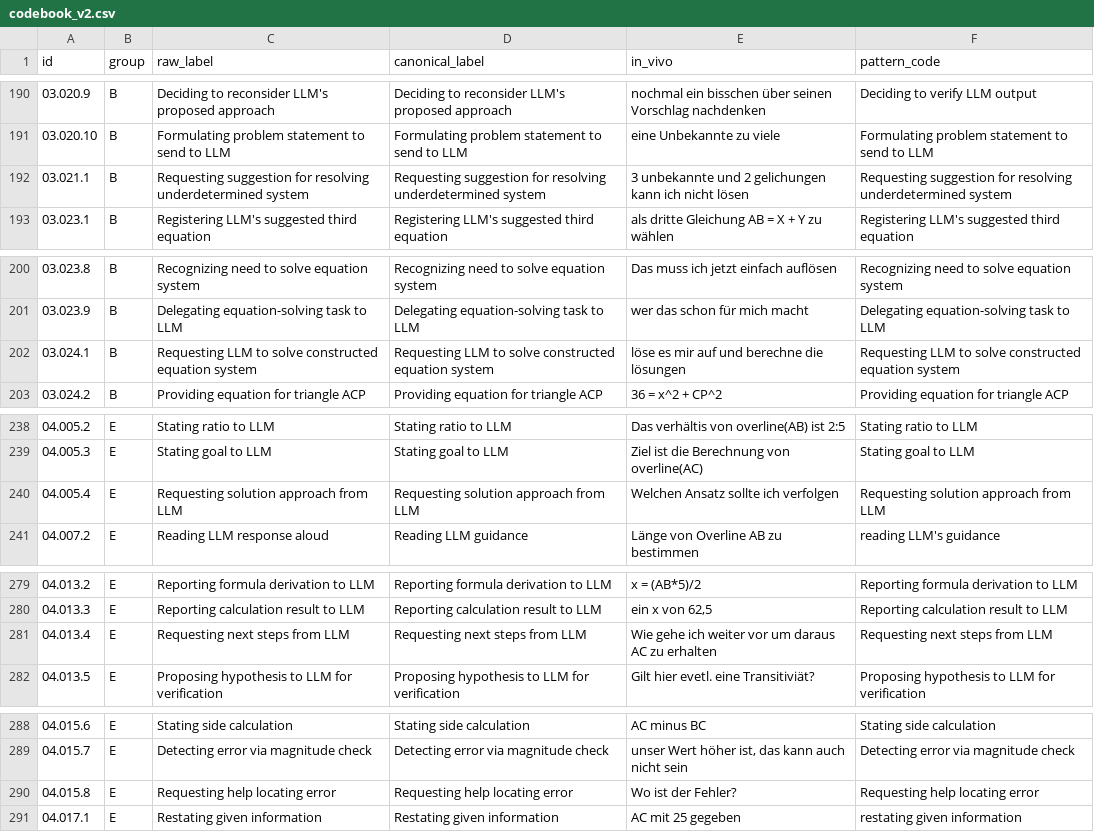
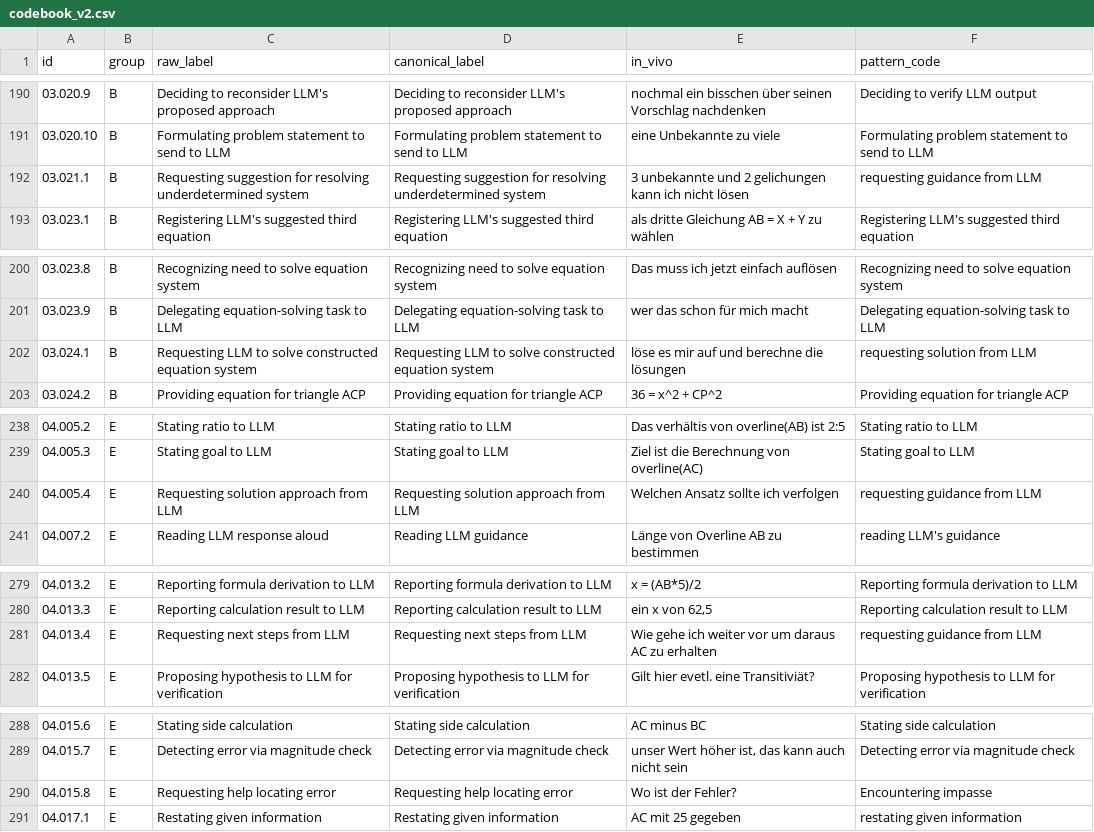
Before and after one commit to nimble-byte/thesis-code, a CSV file: transcripts/codebooks/codebook_v2.csv, drawn as a sheet; only a part is shown, gaps mark what is left out; the diff covers the shown part only.

Commit message:
pattern code "requesting"

```diff
--- a/transcripts/codebooks/codebook_v2.csv
+++ b/transcripts/codebooks/codebook_v2.csv
@@ -191,3 +191,3 @@ id,group,raw_label,canonical_label,in_vivo,pattern_code
 03.020.10,B,Formulating problem statement to send to LLM,Formulating problem statement to send to LLM,eine Unbekannte zu viele,Formulating problem statement to send to LLM
-03.021.1,B,Requesting suggestion for resolving underdetermined system,Requesting suggestion for resolving underdetermined system,3 unbekannte und 2 gelichungen kann ich nicht lösen,Requesting suggestion for resolving underdetermined system
+03.021.1,B,Requesting suggestion for resolving underdetermined system,Requesting suggestion for resolving underdetermined system,3 unbekannte und 2 gelichungen kann ich nicht lösen,requesting guidance from LLM
 03.023.1,B,Registering LLM's suggested third equation,Registering LLM's suggested third equation,als dritte Gleichung AB = X + Y zu wählen,Registering LLM's suggested third equation
@@ -201,3 +201,3 @@ id,group,raw_label,canonical_label,in_vivo,pattern_code
 03.023.9,B,Delegating equation-solving task to LLM,Delegating equation-solving task to LLM,wer das schon für mich macht,Delegating equation-solving task to LLM
-03.024.1,B,Requesting LLM to solve constructed equation system,Requesting LLM to solve constructed equation system,löse es mir auf und berechne die lösungen,Requesting LLM to solve constructed equation system
+03.024.1,B,Requesting LLM to solve constructed equation system,Requesting LLM to solve constructed equation system,löse es mir auf und berechne die lösungen,requesting solution from LLM
 03.024.2,B,Providing equation for triangle ACP,Providing equation for triangle ACP,36 = x^2 + CP^2,Providing equation for triangle ACP
@@ -239,3 +239,3 @@ id,group,raw_label,canonical_label,in_vivo,pattern_code
 04.005.3,E,Stating goal to LLM,Stating goal to LLM,Ziel ist die Berechnung von overline(AC),Stating goal to LLM
-04.005.4,E,Requesting solution approach from LLM,Requesting solution approach from LLM,Welchen Ansatz sollte ich verfolgen,Requesting solution approach from LLM
+04.005.4,E,Requesting solution approach from LLM,Requesting solution approach from LLM,Welchen Ansatz sollte ich verfolgen,requesting guidance from LLM
 04.007.2,E,Reading LLM response aloud,Reading LLM guidance,Länge von Overline AB zu bestimmen,reading LLM's guidance
@@ -280,3 +280,3 @@ id,group,raw_label,canonical_label,in_vivo,pattern_code
 04.013.3,E,Reporting calculation result to LLM,Reporting calculation result to LLM,"ein x von 62,5",Reporting calculation result to LLM
-04.013.4,E,Requesting next steps from LLM,Requesting next steps from LLM,Wie gehe ich weiter vor um daraus AC zu erhalten,Requesting next steps from LLM
+04.013.4,E,Requesting next steps from LLM,Requesting next steps from LLM,Wie gehe ich weiter vor um daraus AC zu erhalten,requesting guidance from LLM
 04.013.5,E,Proposing hypothesis to LLM for verification,Proposing hypothesis to LLM for verification,Gilt hier evetl. eine Transitiviät?,Proposing hypothesis to LLM for verification
@@ -289,3 +289,3 @@ id,group,raw_label,canonical_label,in_vivo,pattern_code
 04.015.7,E,Detecting error via magnitude check,Detecting error via magnitude check,"unser Wert höher ist, das kann auch nicht sein",Detecting error via magnitude check
-04.015.8,E,Requesting help locating error,Requesting help locating error,Wo ist der Fehler?,Requesting help locating error
+04.015.8,E,Requesting help locating error,Requesting help locating error,Wo ist der Fehler?,Encountering impasse
 04.017.1,E,Restating given information,Restating given information,AC mit 25 gegeben,restating given information
```
Also changed, not shown: 36 edited cells elsewhere in this file, 1 other file.
